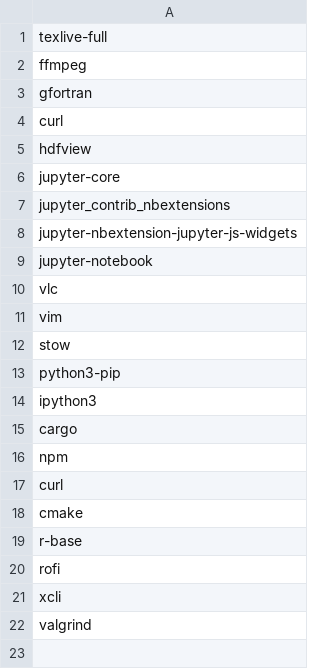
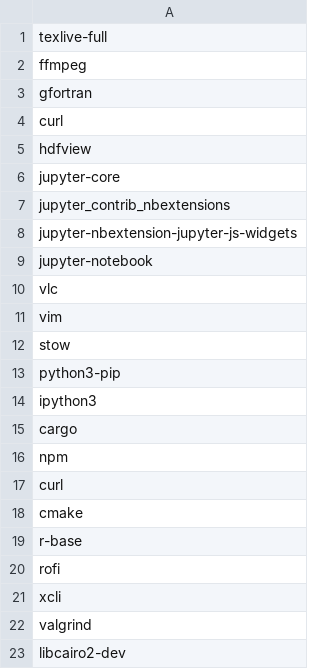
Before and after one commit to giovannilopez9808/.instalation, a CSV file: ubuntu_package/list.csv, drawn as a sheet; the diff names each change by its address in the sheet, - before the commit and + after, or states it on an @@ line.

Commit message:
Add libcairo2-dev

```diff
--- a/ubuntu_package/list.csv
+++ b/ubuntu_package/list.csv
+row 23: libcairo2-dev
```
